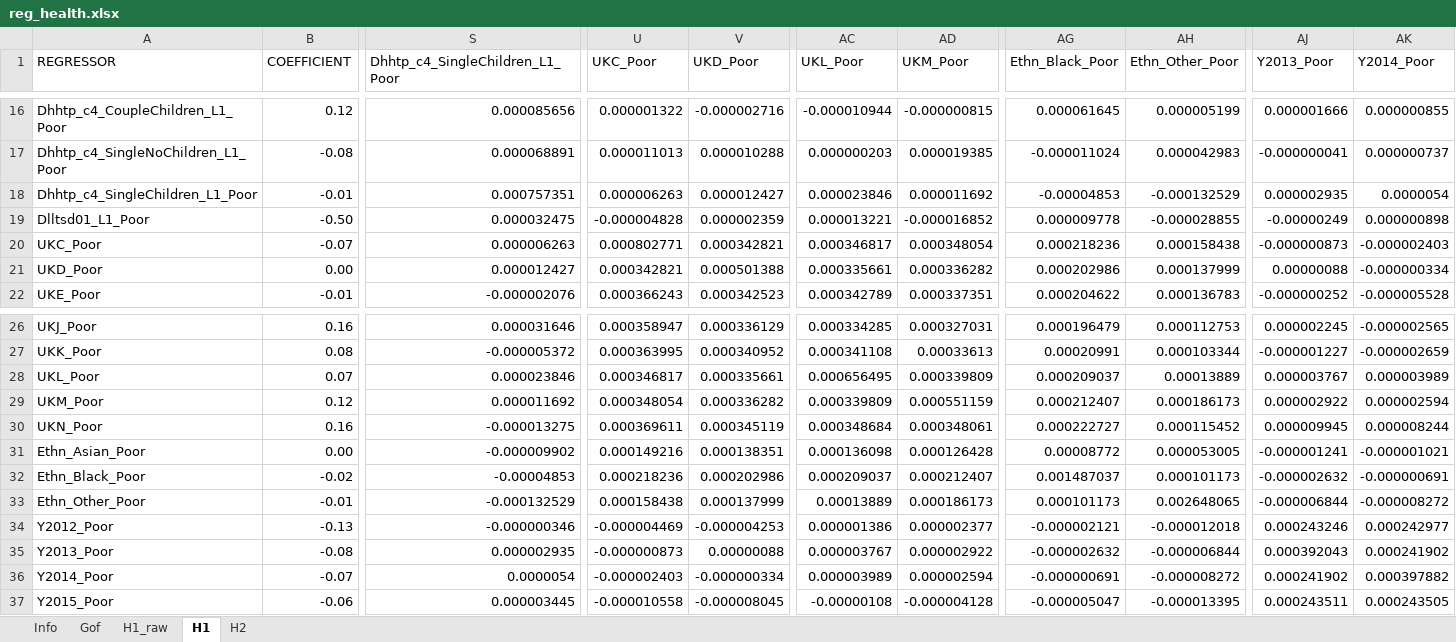
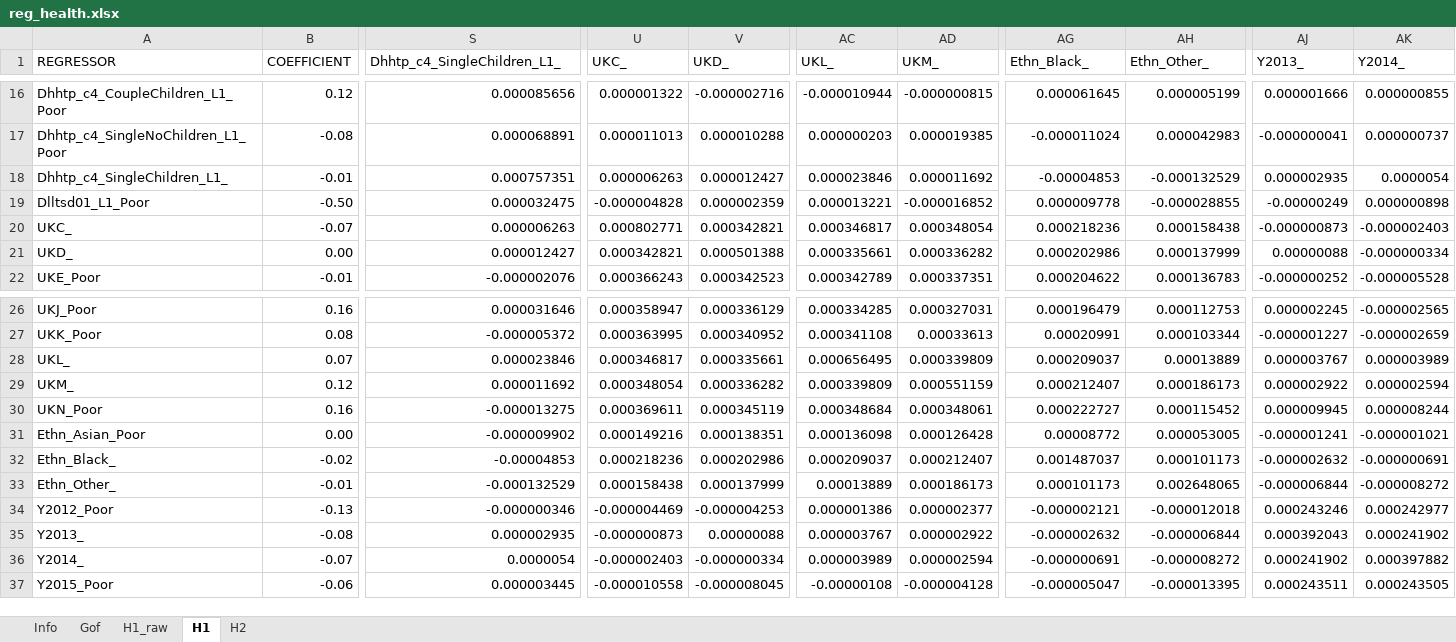
Before and after one commit to centreformicrosimulation/SimPaths, an Excel workbook: input/reg_health.xlsx, sheet H1, drawn as a sheet; only a part is shown, gaps mark what is left out; values as stored, in another font and other column widths than the file's, no borders; the diff names each change by its address in the sheet, - before the commit and + after, or states it on an @@ line.

```diff
--- a/input/reg_health.xlsx (sheet H1)
+++ b/input/reg_health.xlsx (sheet H1)
-S1: Dhhtp_c4_SingleChildren_L1_Poor
+S1: Dhhtp_c4_SingleChildren_L1_
-U1: UKC_Poor
+U1: UKC_
-V1: UKD_Poor
+V1: UKD_
-AC1: UKL_Poor
+AC1: UKL_
-AD1: UKM_Poor
+AD1: UKM_
-AG1: Ethn_Black_Poor
+AG1: Ethn_Black_
-AH1: Ethn_Other_Poor
+AH1: Ethn_Other_
-AJ1: Y2013_Poor
+AJ1: Y2013_
-AK1: Y2014_Poor
+AK1: Y2014_
-A18 (REGRESSOR): Dhhtp_c4_SingleChildren_L1_Poor
+A18 (REGRESSOR): Dhhtp_c4_SingleChildren_L1_
-A20 (REGRESSOR): UKC_Poor
+A20 (REGRESSOR): UKC_
-A21 (REGRESSOR): UKD_Poor
+A21 (REGRESSOR): UKD_
-A28 (REGRESSOR): UKL_Poor
+A28 (REGRESSOR): UKL_
-A29 (REGRESSOR): UKM_Poor
+A29 (REGRESSOR): UKM_
-A32 (REGRESSOR): Ethn_Black_Poor
+A32 (REGRESSOR): Ethn_Black_
-A33 (REGRESSOR): Ethn_Other_Poor
+A33 (REGRESSOR): Ethn_Other_
-A35 (REGRESSOR): Y2013_Poor
+A35 (REGRESSOR): Y2013_
-A36 (REGRESSOR): Y2014_Poor
+A36 (REGRESSOR): Y2014_
```
Also changed, not shown: input/reg_partnership.xlsx, 1 other file.
